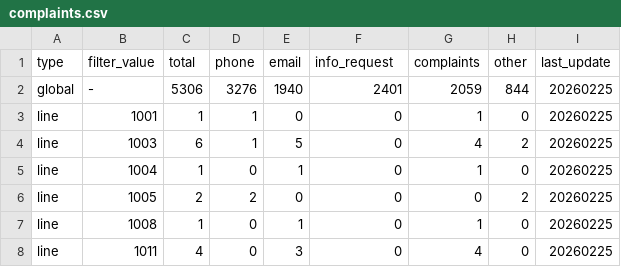
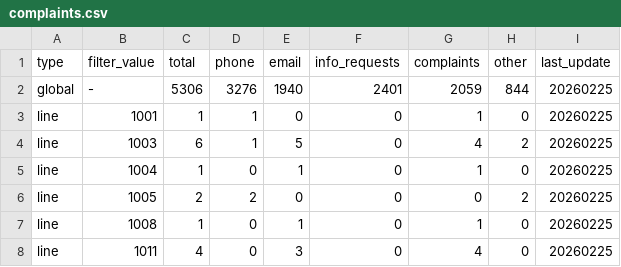
Before and after one commit to carrismetropolitana/datasets, a CSV file: complaints/complaints.csv, drawn as a sheet; only a part is shown.

Commit message:
fix column name complaints

```diff
--- a/complaints/complaints.csv
+++ b/complaints/complaints.csv
@@ -1,2 +1,2 @@
-type,filter_value,total,phone,email,info_request,complaints,other,last_update
+type,filter_value,total,phone,email,info_requests,complaints,other,last_update
 global,-,5306,3276,1940,2401,2059,844,20260225
```
